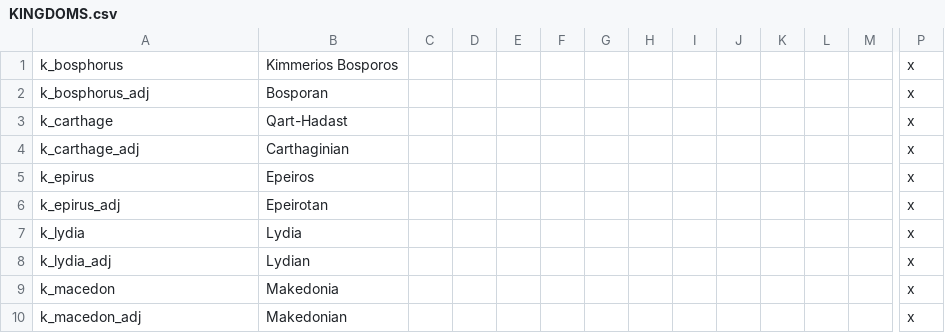
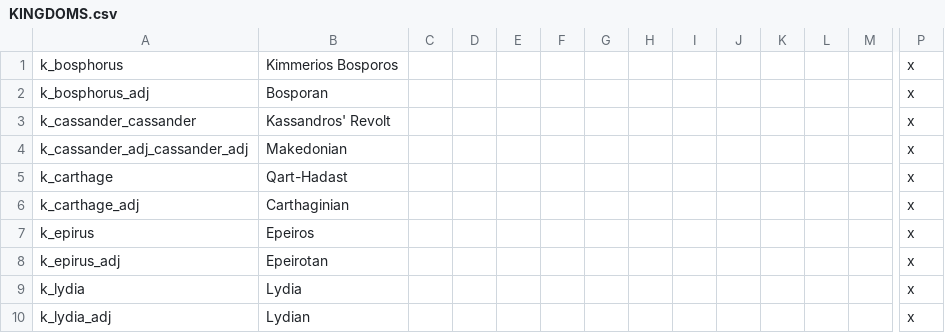
Before and after one commit to tannerflick4/Diadochi-Kings-Revival, a CSV file: Diadochi Kings/localisation/KINGDOMS.csv, drawn as a sheet; only a part is shown, gaps mark what is left out; the shorter side is filled out with more unchanged rows; rows hold the shown columns only; the diff names each change by its address in the sheet, - before the commit and + after, or states it on an @@ line.

Commit message:
change cassaner to a king and vassal of macedonia

```diff
--- a/Diadochi Kings/localisation/KINGDOMS.csv
+++ b/Diadochi Kings/localisation/KINGDOMS.csv
+row 3: k_cassander_cassander | Kassandros' Revolt |  |  |  |  |  |  |  |  |  |  |  | x
+row 4: k_cassander_adj_cassander_adj | Makedonian |  |  |  |  |  |  |  |  |  |  |  | x
```
Also changed, not shown: Diadochi Kings/localisation/DUCHIES.csv, 5 other files.
